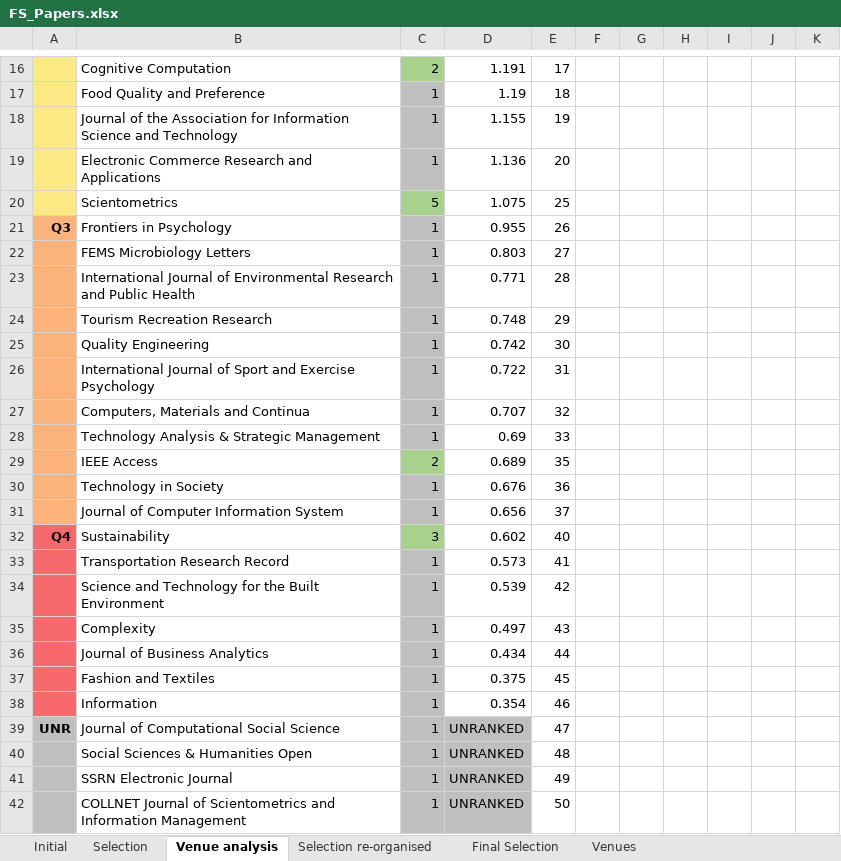
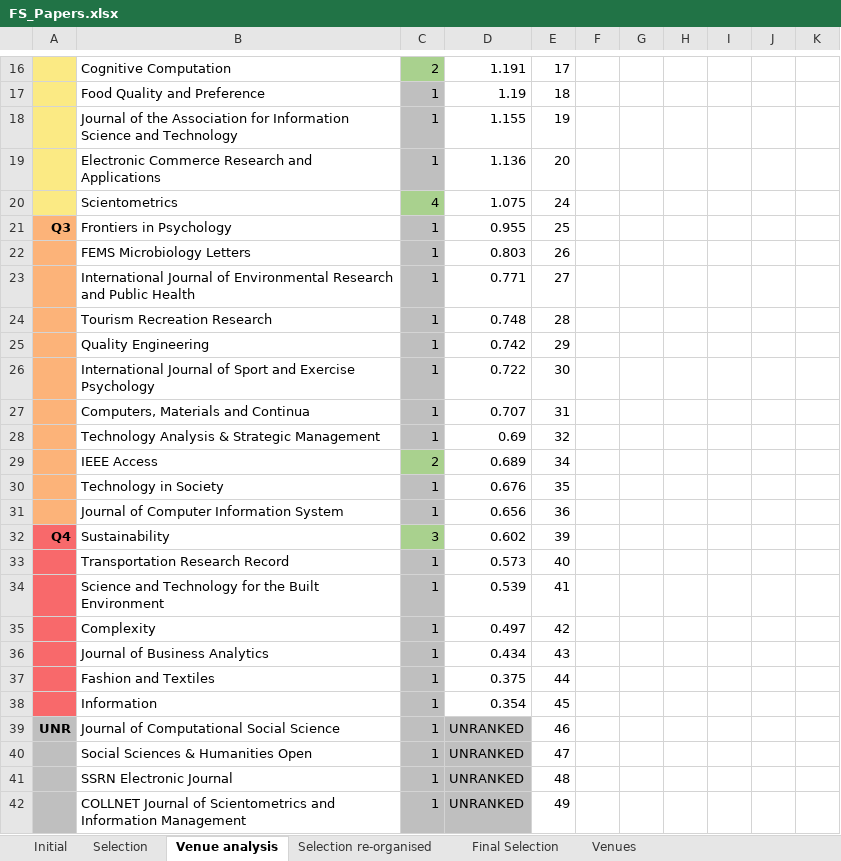
Before and after one commit to iberius96/Msc_Thesis, an Excel workbook: References/Snowballing/Forward snowballing (Incoming citations)/FS_Papers.xlsx, sheet Venue analysis, drawn as a sheet; only a part is shown, gaps mark what is left out; values as stored, in another font and other column widths than the file's, no borders; conditional formats not drawn; the diff names each change by its address in the sheet, - before the commit and + after, or states it on an @@ line.

```diff
--- a/References/Snowballing/Forward snowballing (Incoming citations)/FS_Papers.xlsx (sheet Venue analysis)
+++ b/References/Snowballing/Forward snowballing (Incoming citations)/FS_Papers.xlsx (sheet Venue analysis)
-C20: 5
+C20: 4
-E20: 25
+E20: 24
-E21: 26
+E21: 25
-E22: 27
+E22: 26
-E23: 28
+E23: 27
-E24: 29
+E24: 28
-E25: 30
+E25: 29
-E26: 31
+E26: 30
-E27: 32
+E27: 31
-E28: 33
+E28: 32
-E29: 35
+E29: 34
-E30: 36
+E30: 35
-E31: 37
+E31: 36
-E32: 40
+E32: 39
-E33: 41
+E33: 40
-E34: 42
+E34: 41
-E35: 43
+E35: 42
-E36: 44
+E36: 43
-E37: 45
+E37: 44
-E38: 46
+E38: 45
-E39: 47
+E39: 46
-E40: 48
+E40: 47
-E41: 49
+E41: 48
-E42: 50
+E42: 49
```
Also changed, not shown: sheet Final Selection, sheet Selection re-organised, Data collection/data_collection.xlsx, References/Snowballing/Backward snowballing (Outgoing references)/BS_Papers.xlsx, 19 other files.
